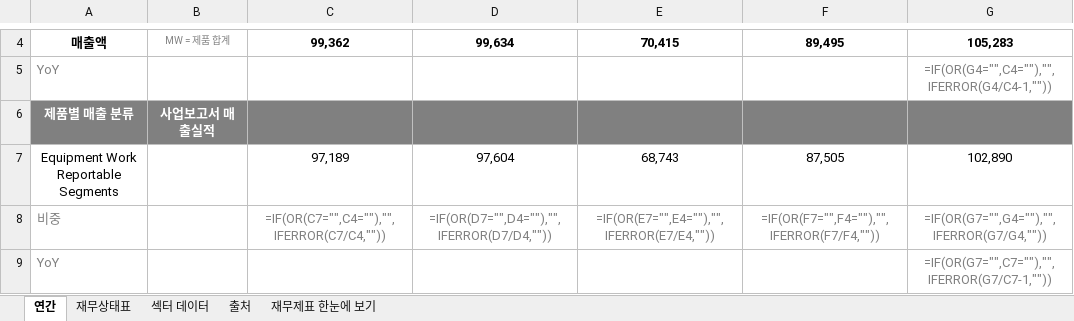
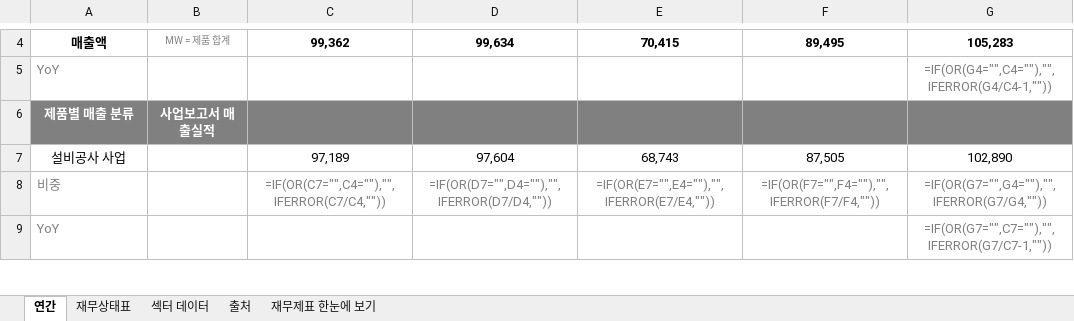
Before and after one commit to minwook1011/earnings-screener, an Excel workbook: docs/data/jp/xlsx/1969.xlsx, sheet 연간, drawn as a sheet; only a part is shown, gaps mark what is left out; values as stored, in another font and other column widths than the file's, no borders; formulas without a stored value are shown as written; the diff covers the shown part only; the diff names each change by its address in the sheet, - before the commit and + after, or states it on an @@ line.

```diff
--- a/docs/data/jp/xlsx/1969.xlsx (sheet 연간)
+++ b/docs/data/jp/xlsx/1969.xlsx (sheet 연간)
-A7: Equipment Work Reportable Segments
+A7: 설비공사 사업
```
Also changed, not shown: 10 edited cells elsewhere in this sheet, sheet 재무상태표, sheet 재무제표 한눈에 보기, 2 other files.
